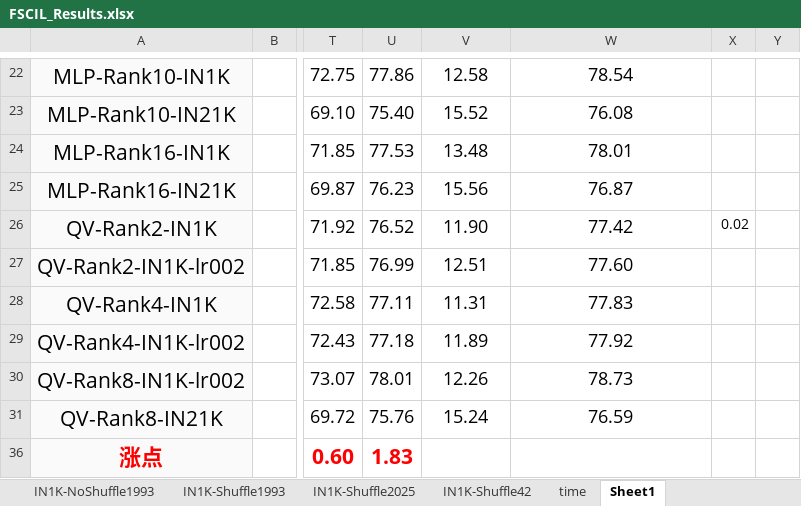
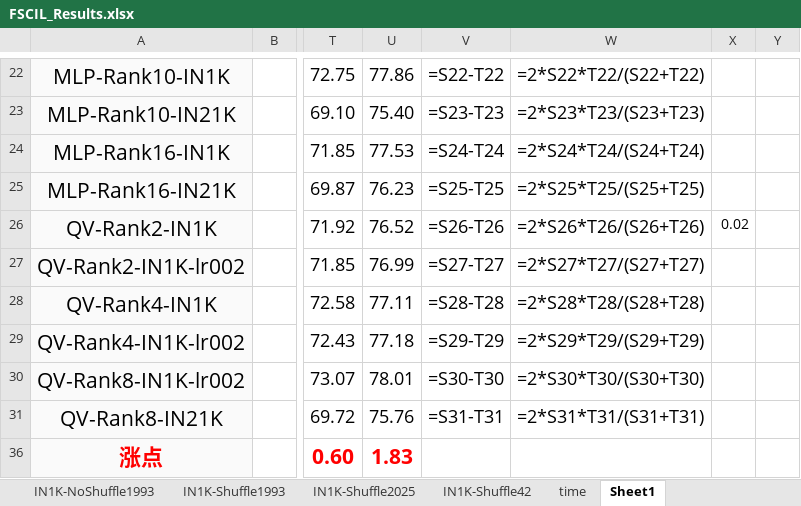
Before and after one commit to Geeks-Z/Awesome-FSCIL, an Excel workbook: FSCIL_Results.xlsx, sheet Sheet1, drawn as a sheet; only a part is shown, gaps mark what is left out; values as stored, in another font and other column widths than the file's, no borders; formulas without a stored value are shown as written; conditional formats not drawn; the diff covers the shown part only; the diff names each change by its address in the sheet, - before the commit and + after, or states it on an @@ line.

```diff
--- a/FSCIL_Results.xlsx (sheet Sheet1)
+++ b/FSCIL_Results.xlsx (sheet Sheet1)
-V22: 12.58
+V22: =S22-T22
-W22: 78.54
+W22: =2*S22*T22/(S22+T22)
-V23: 15.52
+V23: =S23-T23
-W23: 76.08
+W23: =2*S23*T23/(S23+T23)
-V24: 13.48
+V24: =S24-T24
-W24: 78.01
+W24: =2*S24*T24/(S24+T24)
-V25: 15.56
+V25: =S25-T25
-W25: 76.87
+W25: =2*S25*T25/(S25+T25)
-V26: 11.90
+V26: =S26-T26
-W26: 77.42
+W26: =2*S26*T26/(S26+T26)
-V27: 12.51
+V27: =S27-T27
-W27: 77.60
+W27: =2*S27*T27/(S27+T27)
-V28: 11.31
+V28: =S28-T28
-W28: 77.83
+W28: =2*S28*T28/(S28+T28)
-V29: 11.89
+V29: =S29-T29
-W29: 77.92
+W29: =2*S29*T29/(S29+T29)
-V30: 12.26
+V30: =S30-T30
-W30: 78.73
+W30: =2*S30*T30/(S30+T30)
-V31: 15.24
+V31: =S31-T31
-W31: 76.59
+W31: =2*S31*T31/(S31+T31)
```
Also changed, not shown: 28 edited cells and cell formats elsewhere in this sheet, sheet IN1K-NoShuffle1993, sheet time, sheet IN1K-Shuffle1993, sheet IN1K-Shuffle42, sheet IN1K-Shuffle2025, hidden cells, 44 other files.
